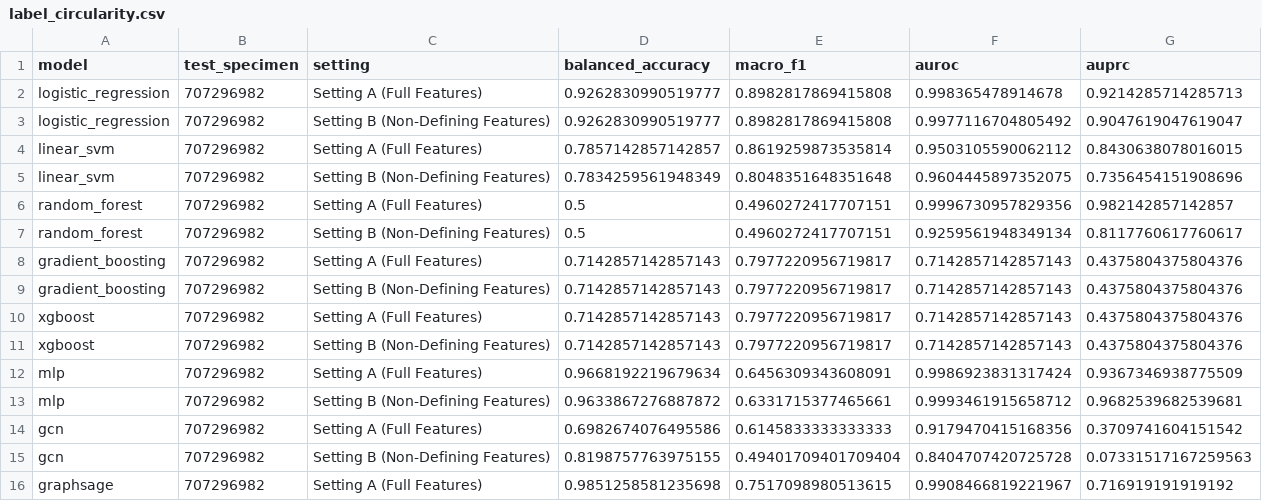
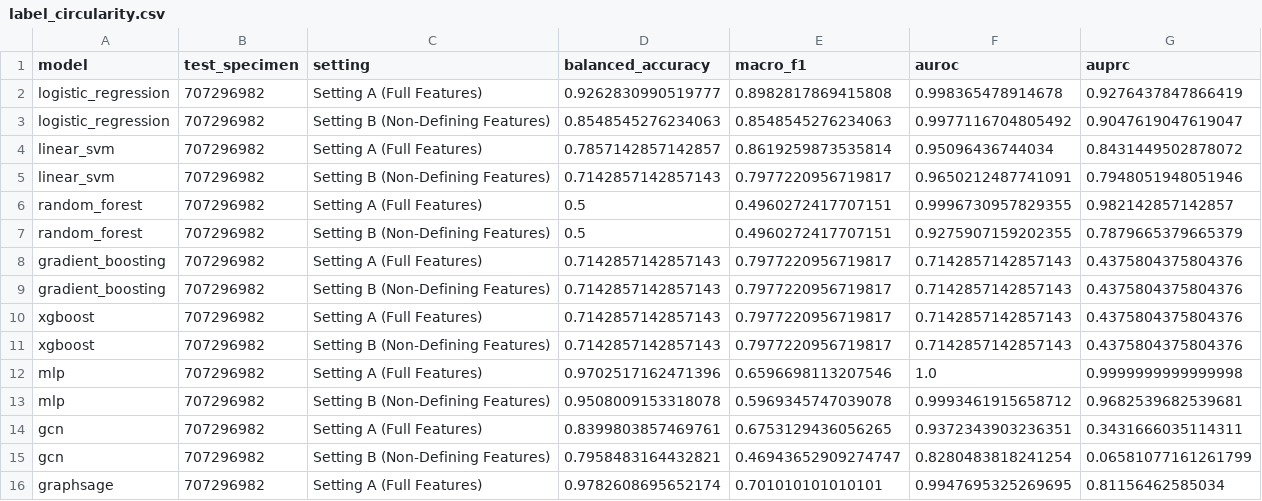
Before and after one commit to hubdk17/Neuro_optogen101, a CSV file: results/ml_final/label_circularity.csv, drawn as a sheet; only a part is shown; the diff covers the shown part only.

```diff
--- a/results/ml_final/label_circularity.csv
+++ b/results/ml_final/label_circularity.csv
@@ -1,8 +1,8 @@
 model,test_specimen,setting,balanced_accuracy,macro_f1,auroc,auprc
-logistic_regression,707296982,Setting A (Full Features),0.9262830990519777,0.8982817869415808,0.998365478914678,0.9214285714285713
-logistic_regression,707296982,Setting B (Non-Defining Features),0.9262830990519777,0.8982817869415808,0.9977116704805492,0.9047619047619047
-linear_svm,707296982,Setting A (Full Features),0.7857142857142857,0.8619259873535814,0.9503105590062112,0.8430638078016015
-linear_svm,707296982,Setting B (Non-Defining Features),0.7834259561948349,0.8048351648351648,0.9604445897352075,0.7356454151908696
-random_forest,707296982,Setting A (Full Features),0.5,0.4960272417707151,0.9996730957829356,0.982142857142857
-random_forest,707296982,Setting B (Non-Defining Features),0.5,0.4960272417707151,0.9259561948349134,0.8117760617760617
+logistic_regression,707296982,Setting A (Full Features),0.9262830990519777,0.8982817869415808,0.998365478914678,0.9276437847866419
+logistic_regression,707296982,Setting B (Non-Defining Features),0.8548545276234063,0.8548545276234063,0.9977116704805492,0.9047619047619047
+linear_svm,707296982,Setting A (Full Features),0.7857142857142857,0.8619259873535814,0.95096436744034,0.8431449502878072
+linear_svm,707296982,Setting B (Non-Defining Features),0.7142857142857143,0.7977220956719817,0.9650212487741091,0.7948051948051946
+random_forest,707296982,Setting A (Full Features),0.5,0.4960272417707151,0.9996730957829355,0.982142857142857
+random_forest,707296982,Setting B (Non-Defining Features),0.5,0.4960272417707151,0.9275907159202355,0.7879665379665379
 gradient_boosting,707296982,Setting A (Full Features),0.7142857142857143,0.7977220956719817,0.7142857142857143,0.4375804375804376
@@ -11,6 +11,6 @@ xgboost,707296982,Setting A (Full Features),0.7142857142857143,0.797722095671981
 xgboost,707296982,Setting B (Non-Defining Features),0.7142857142857143,0.7977220956719817,0.7142857142857143,0.4375804375804376
-mlp,707296982,Setting A (Full Features),0.9668192219679634,0.6456309343608091,0.9986923831317424,0.9367346938775509
-mlp,707296982,Setting B (Non-Defining Features),0.9633867276887872,0.6331715377465661,0.9993461915658712,0.9682539682539681
-gcn,707296982,Setting A (Full Features),0.6982674076495586,0.6145833333333333,0.9179470415168356,0.3709741604151542
-gcn,707296982,Setting B (Non-Defining Features),0.8198757763975155,0.49401709401709404,0.8404707420725728,0.07331517167259563
-graphsage,707296982,Setting A (Full Features),0.9851258581235698,0.7517098980513615,0.9908466819221967,0.716919191919192
+mlp,707296982,Setting A (Full Features),0.9702517162471396,0.6596698113207546,1.0,0.9999999999999998
+mlp,707296982,Setting B (Non-Defining Features),0.9508009153318078,0.5969345747039078,0.9993461915658712,0.9682539682539681
+gcn,707296982,Setting A (Full Features),0.8399803857469761,0.6753129436056265,0.9372343903236351,0.3431666035114311
+gcn,707296982,Setting B (Non-Defining Features),0.7958483164432821,0.46943652909274747,0.8280483818241254,0.06581077161261799
+graphsage,707296982,Setting A (Full Features),0.9782608695652174,0.701010101010101,0.9947695325269695,0.81156462585034
```
Also changed, not shown: 18 added rows and 47 edited cells elsewhere in this file, results/cohort/full_28_data_access_status.csv, results/cohort/full_28_specimen_manifest.csv, 47 other files.
